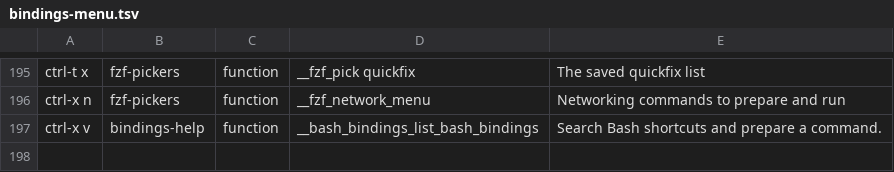
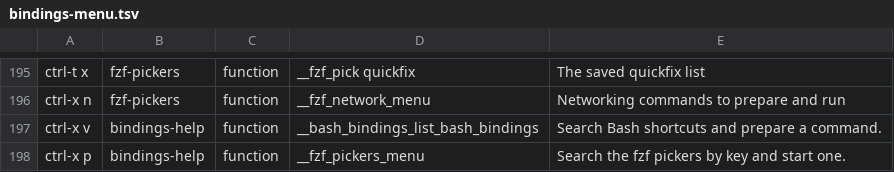
Before and after one commit to webdavis/dotfiles, a TSV file: dot_config/chord/bindings-menu.tsv, drawn as a sheet; only a part is shown, gaps mark what is left out.

Commit message:
feat(bindings): add `bindings`, `pickers` and Ctrl-x p
`bindings` prints the chord table (`--group` narrows it). Without
chord, it prints one line saying what to install and returns 1.
~/.config/chord/bindings.toml now deploys so it has a table to read.

Ctrl-x p and the typed `pickers` command both list the fzf-pickers
group in fzf, key first, and start the chosen picker. Ctrl-x p is a
bind -x, so the picker's result stays on the current line. `pickers`
reads the READLINE_LINE the picker set and queues it for the next
prompt. A precmd hook that runs after starship's asks the terminal for
a status report from inside the prompt. The reply is bound to a
one-shot readline macro that types the line. The line also goes into
history and is printed once, in case the terminal never answers.

The README gains a Keys section covering Ctrl-x v, `bindings`,
Ctrl-x p, `pickers`, and Ctrl-/ or Alt-/ inside a picker.

```diff
--- a/dot_config/chord/bindings-menu.tsv
+++ b/dot_config/chord/bindings-menu.tsv
@@ -197 +197,2 @@ ctrl-x n	fzf-pickers	function	__fzf_network_menu	Networking commands to prepare
 ctrl-x v	bindings-help	function	__bash_bindings_list_bash_bindings	Search Bash shortcuts and prepare a command.
+ctrl-x p	bindings-help	function	__fzf_pickers_menu	Search the fzf pickers by key and start one.
```
Also changed, not shown: 8 other files.
